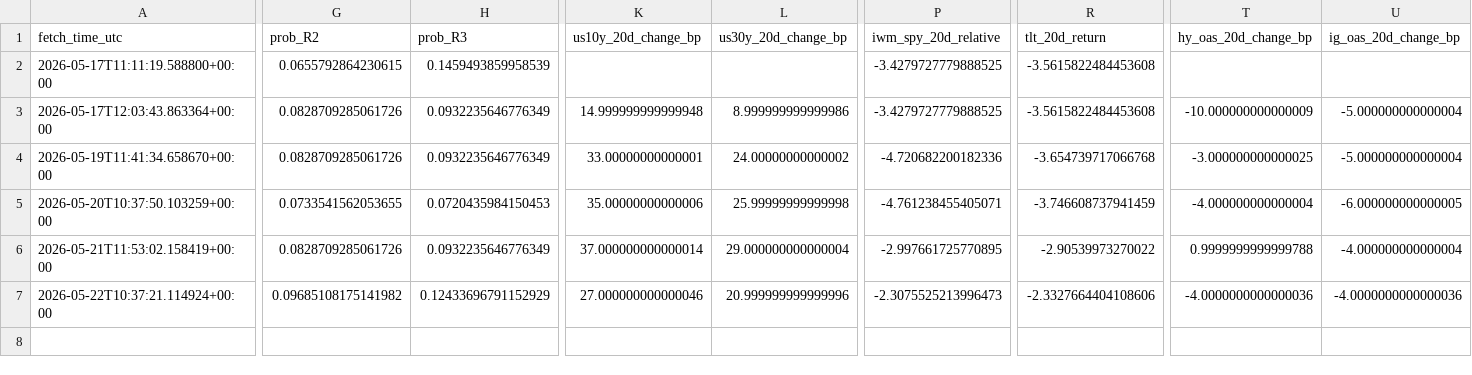
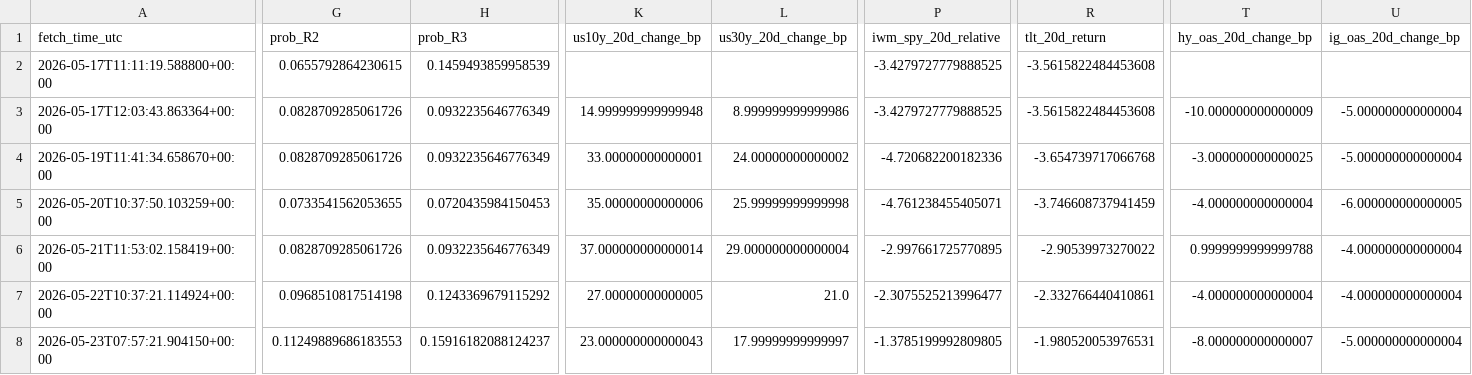
Before and after one commit to harryz77-ai/macro-regime-experiment, a CSV file: data/history.csv, drawn as a sheet; only a part is shown, gaps mark what is left out; rows hold the shown columns only; the diff names each change by its address in the sheet, - before the commit and + after, or states it on an @@ line.

```diff
--- a/data/history.csv
+++ b/data/history.csv
-G7 (prob_R2): 0.09685108175141982
+G7 (prob_R2): 0.0968510817514198
-H7 (prob_R3): 0.12433696791152929
+H7 (prob_R3): 0.1243369679115292
-K7 (us10y_20d_change_bp): 27.000000000000046
+K7 (us10y_20d_change_bp): 27.00000000000005
-L7 (us30y_20d_change_bp): 20.999999999999996
+L7 (us30y_20d_change_bp): 21.0
-P7 (iwm_spy_20d_relative): -2.3075525213996473
+P7 (iwm_spy_20d_relative): -2.3075525213996477
-R7 (tlt_20d_return): -2.3327664404108606
+R7 (tlt_20d_return): -2.332766440410861
-T7 (hy_oas_20d_change_bp): -4.0000000000000036
+T7 (hy_oas_20d_change_bp): -4.000000000000004
-U7 (ig_oas_20d_change_bp): -4.0000000000000036
+U7 (ig_oas_20d_change_bp): -4.000000000000004
+row 8: 2026-05-23T07:57:21.904150+00:00 | 0.11249889686183553 | 0.15916182088124237 | 23.000000000000043 | 17.99999999999997 | -1.3785199992809805 | -1.980520053976531 | -8.000000000000007 | -5.000000000000004
```
Also changed, not shown: 2 other files.
